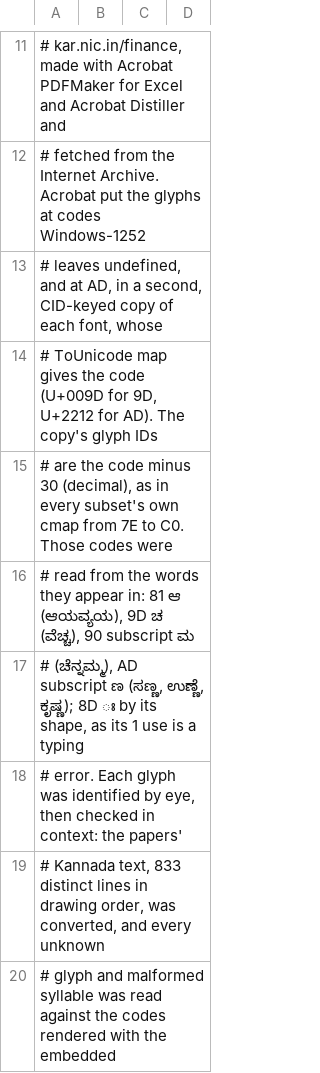
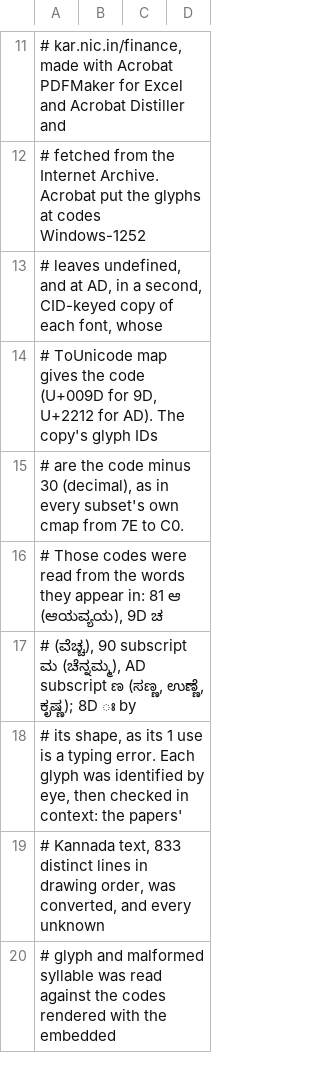
Before and after one commit to openkannada/kannadi, a TSV file: crates/kannadi/data/kan-eng.tsv, drawn as a sheet; only a part is shown, gaps mark what is left out.

Commit message:
Test that a form keeps its leading; clarify the q/Q and Acrobat-copy docs
Second review: a test for the form path restoring the text leading, ablated; a valid-PDF q/Q test; docs/pdf.md lists what q and Q save; kan-eng.md and the table header say the Kan-Eng copies held only the undefined codes and AD, and other fonts' copies hold B5; rewrapped header.

```diff
--- a/crates/kannadi/data/kan-eng.tsv
+++ b/crates/kannadi/data/kan-eng.tsv
@@ -14,6 +14,6 @@
 # ToUnicode map gives the code (U+009D for 9D, U+2212 for AD). The copy's glyph IDs
-# are the code minus 30 (decimal), as in every subset's own cmap from 7E to C0. Those codes were
-# read from the words they appear in: 81 ಆ (ಆಯವ್ಯಯ), 9D ಚ (ವೆಚ್ಚ), 90 subscript ಮ
-# (ಚೆನ್ನಮ್ಮ), AD subscript ಣ (ಸಣ್ಣ, ಉಣ್ಣೆ, ಕೃಷ್ಣ); 8D ಃ by its shape, as its 1 use is a typing
-# error. Each glyph was identified by eye, then checked in context: the papers'
+# are the code minus 30 (decimal), as in every subset's own cmap from 7E to C0.
+# Those codes were read from the words they appear in: 81 ಆ (ಆಯವ್ಯಯ), 9D ಚ
+# (ವೆಚ್ಚ), 90 subscript ಮ (ಚೆನ್ನಮ್ಮ), AD subscript ಣ (ಸಣ್ಣ, ಉಣ್ಣೆ, ಕೃಷ್ಣ); 8D ಃ by
+# its shape, as its 1 use is a typing error. Each glyph was identified by eye, then checked in context: the papers'
 # Kannada text, 833 distinct lines in drawing order, was converted, and every unknown
```
Also changed, not shown: 3 other files.
